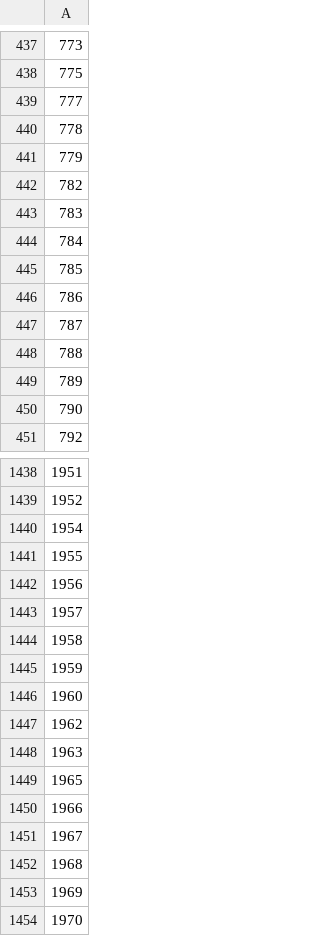
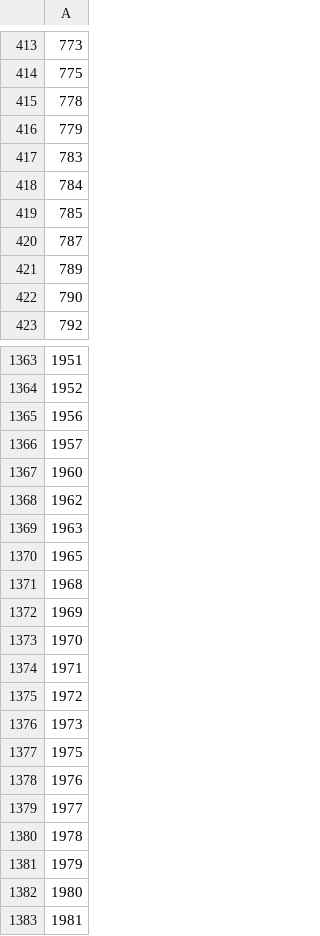
Before and after one commit to epfl-ada/ada-2022-project-adamantiumforgers, a CSV file: csv_outputs/louvain_filtered_channels_large.csv, drawn as a sheet; only a part is shown, gaps mark what is left out; the shorter side is filled out with more unchanged rows; the diff covers the shown part only; the diff names each change by its address in the sheet, - before the commit and + after, or states it on an @@ line.

Commit message:
add clustering notebook for large file and channels that are filtered better

```diff
--- a/csv_outputs/louvain_filtered_channels_large.csv
+++ b/csv_outputs/louvain_filtered_channels_large.csv
-row 439: 777
-row 442: 782
-row 446: 786
-row 448: 788
-row 1440: 1954
-row 1441: 1955
-row 1444: 1958
-row 1445: 1959
-row 1450: 1966
-row 1451: 1967
```
Also changed, not shown: 85 removed rows elsewhere in this file, 1 other file.
